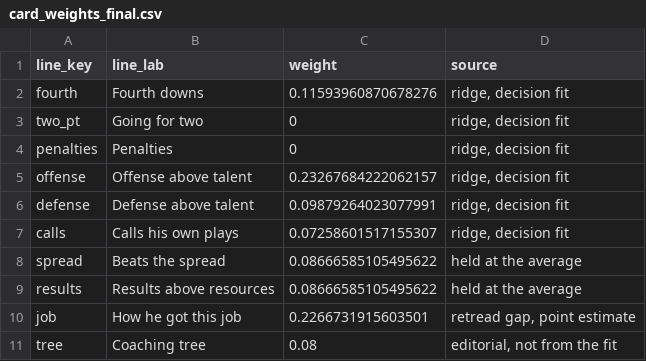
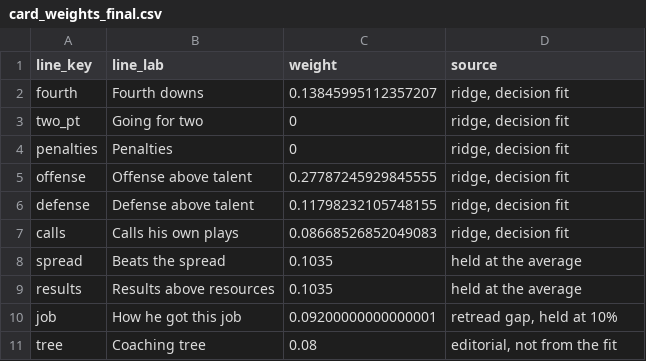
Before and after one commit to stranger9977/coaching-report-card, a CSV file: data/derived/card_weights_final.csv, drawn as a sheet.

Commit message:
Hold the job line at 10% rather than the derived 23%

```diff
--- a/data/derived/card_weights_final.csv
+++ b/data/derived/card_weights_final.csv
@@ -1,11 +1,11 @@
 line_key,line_lab,weight,source
-fourth,Fourth downs,0.11593960870678276,"ridge, decision fit"
+fourth,Fourth downs,0.13845995112357207,"ridge, decision fit"
 two_pt,Going for two,0,"ridge, decision fit"
 penalties,Penalties,0,"ridge, decision fit"
-offense,Offense above talent,0.23267684222062157,"ridge, decision fit"
-defense,Defense above talent,0.09879264023077991,"ridge, decision fit"
-calls,Calls his own plays,0.07258601517155307,"ridge, decision fit"
-spread,Beats the spread,0.08666585105495622,held at the average
-results,Results above resources,0.08666585105495622,held at the average
-job,How he got this job,0.2266731915603501,"retread gap, point estimate"
+offense,Offense above talent,0.27787245929845555,"ridge, decision fit"
+defense,Defense above talent,0.11798232105748155,"ridge, decision fit"
+calls,Calls his own plays,0.08668526852049083,"ridge, decision fit"
+spread,Beats the spread,0.1035,held at the average
+results,Results above resources,0.1035,held at the average
+job,How he got this job,0.09200000000000001,"retread gap, held at 10%"
 tree,Coaching tree,0.08,"editorial, not from the fit"
```
Also changed, not shown: data/derived/report_card_gpa.csv, 3 other files.
